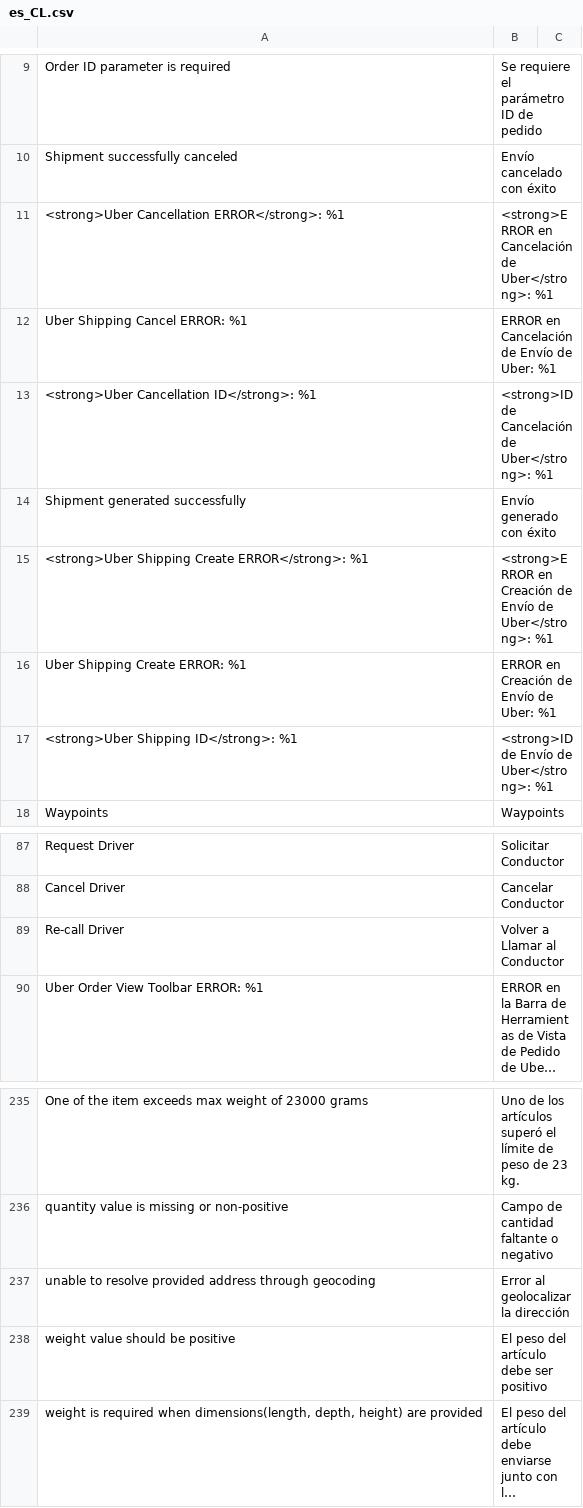
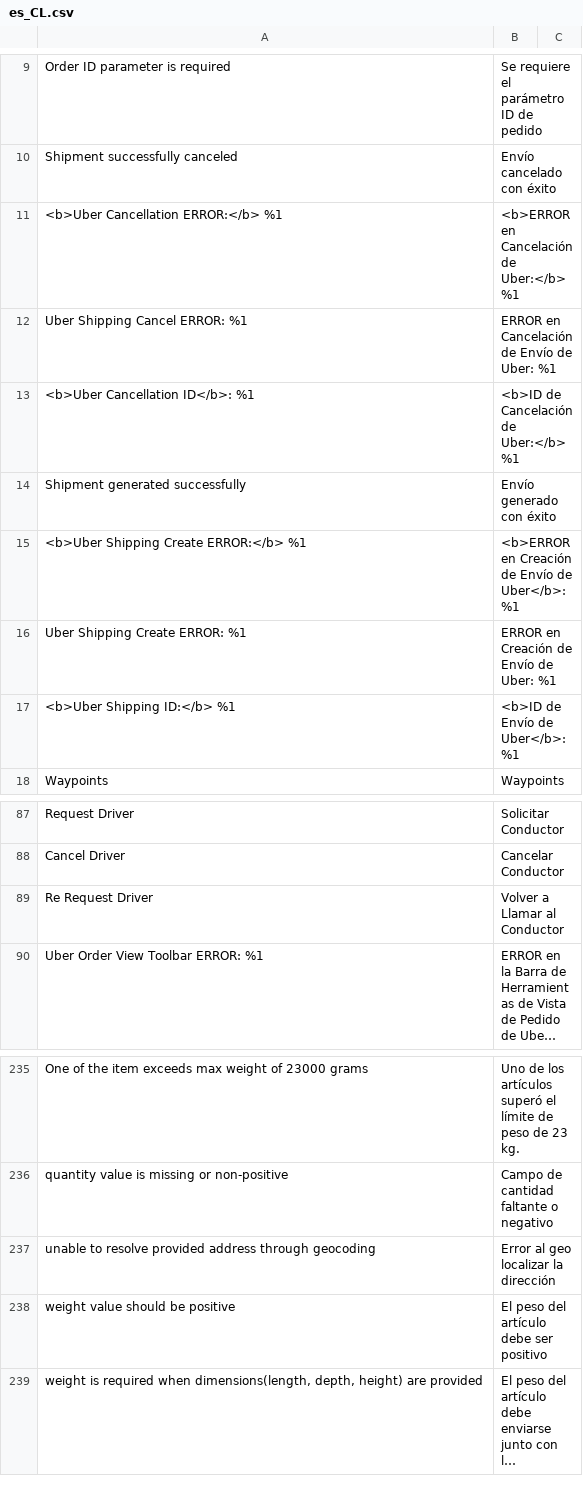
Before and after one commit to improntus/module-uber, a CSV file: i18n/es_CL.csv, drawn as a sheet; only a part is shown, gaps mark what is left out; long unchanged cells end in …; removed rows and columns are numbered as before the commit, all else as after; the diff names each change by its address in the sheet, - before the commit and + after, or states it on an @@ line.

```diff
--- a/i18n/es_CL.csv
+++ b/i18n/es_CL.csv
-row 11: <strong>Uber Cancellation ERROR</strong>: %1 | <strong>ERROR en Cancelación de Uber</strong>: %1
+row 11: <b>Uber Cancellation ERROR:</b> %1 | <b>ERROR en Cancelación de Uber:</b> %1
-row 13: <strong>Uber Cancellation ID</strong>: %1 | <strong>ID de Cancelación de Uber</strong>: %1
+row 13: <b>Uber Cancellation ID</b>: %1 | <b>ID de Cancelación de Uber:</b> %1
-A15: <strong>Uber Shipping Create ERROR</strong>: %1
+A15: <b>Uber Shipping Create ERROR:</b> %1
-B15: <strong>ERROR en Creación de Envío de Uber</strong>: %1
+B15: <b>ERROR en Creación de Envío de Uber</b>: %1
-row 17: <strong>Uber Shipping ID</strong>: %1 | <strong>ID de Envío de Uber</strong>: %1
+row 17: <b>Uber Shipping ID:</b> %1 | <b>ID de Envío de Uber</b>: %1
-A89: Re-call Driver
+A89: Re Request Driver
-B237: Error al geolocalizar la dirección
+B237: Error al geo localizar la dirección
```
Also changed, not shown: i18n/es_CO.csv, i18n/es_MX.csv, 13 other files.
